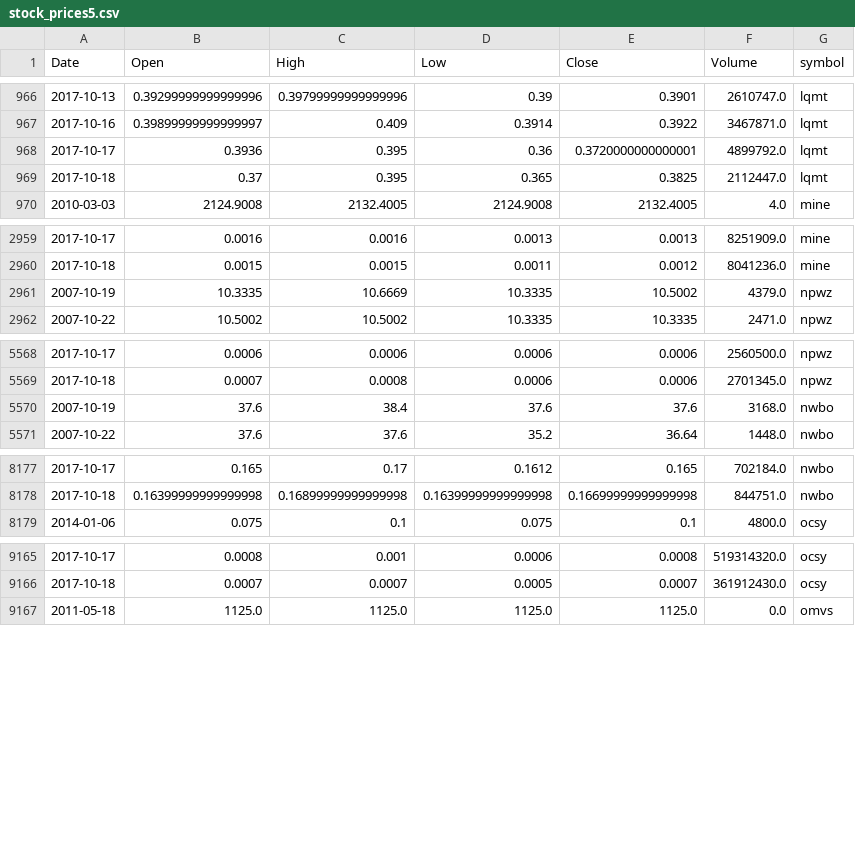
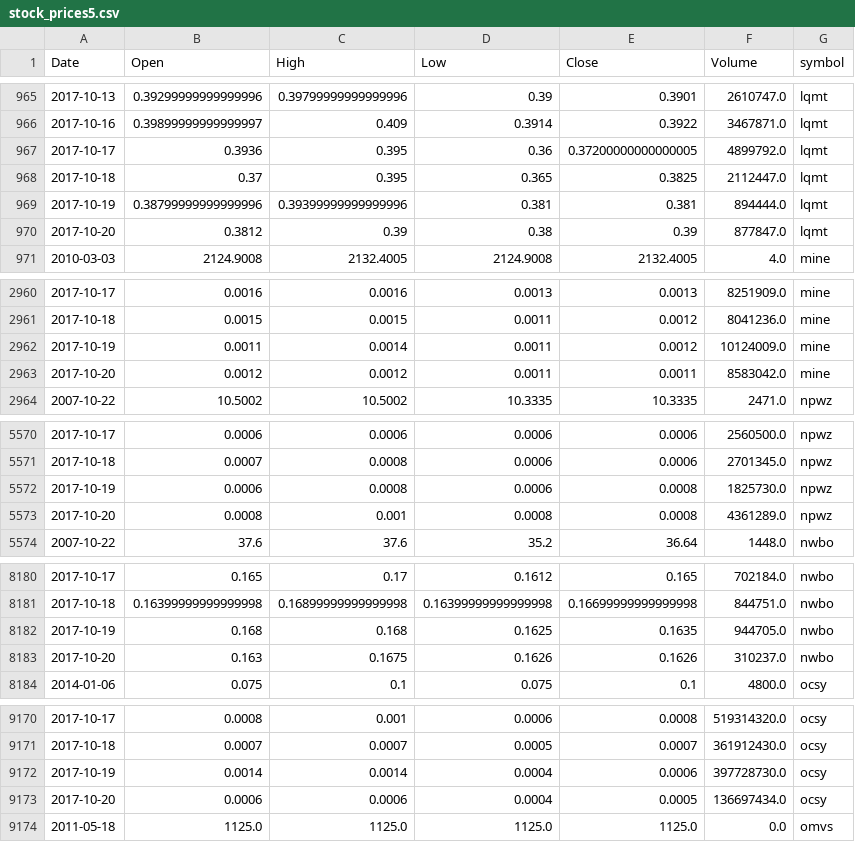
Before and after one commit to schustda/small_cap_predictor, a CSV file: data/tables/stock_prices5.csv, drawn as a sheet; only a part is shown, gaps mark what is left out; the diff covers the shown part only.

```diff
--- a/data/tables/stock_prices5.csv
+++ b/data/tables/stock_prices5.csv
@@ -967,4 +966,6 @@ Date,Open,High,Low,Close,Volume,symbol
 2017-10-16,0.39899999999999997,0.409,0.3914,0.3922,3467871.0,lqmt
-2017-10-17,0.3936,0.395,0.36,0.3720000000000001,4899792.0,lqmt
+2017-10-17,0.3936,0.395,0.36,0.37200000000000005,4899792.0,lqmt
 2017-10-18,0.37,0.395,0.365,0.3825,2112447.0,lqmt
+2017-10-19,0.38799999999999996,0.39399999999999996,0.381,0.381,894444.0,lqmt
+2017-10-20,0.3812,0.39,0.38,0.39,877847.0,lqmt
 2010-03-03,2124.9008,2132.4005,2124.9008,2132.4005,4.0,mine
@@ -2960,3 +2961,4 @@ Date,Open,High,Low,Close,Volume,symbol
 2017-10-18,0.0015,0.0015,0.0011,0.0012,8041236.0,mine
-2007-10-19,10.3335,10.6669,10.3335,10.5002,4379.0,npwz
+2017-10-19,0.0011,0.0014,0.0011,0.0012,10124009.0,mine
+2017-10-20,0.0012,0.0012,0.0011,0.0011,8583042.0,mine
 2007-10-22,10.5002,10.5002,10.3335,10.3335,2471.0,npwz
@@ -5569,3 +5571,4 @@ Date,Open,High,Low,Close,Volume,symbol
 2017-10-18,0.0007,0.0008,0.0006,0.0006,2701345.0,npwz
-2007-10-19,37.6,38.4,37.6,37.6,3168.0,nwbo
+2017-10-19,0.0006,0.0008,0.0006,0.0008,1825730.0,npwz
+2017-10-20,0.0008,0.001,0.0008,0.0008,4361289.0,npwz
 2007-10-22,37.6,37.6,35.2,36.64,1448.0,nwbo
@@ -8178,2 +8181,4 @@ Date,Open,High,Low,Close,Volume,symbol
 2017-10-18,0.16399999999999998,0.16899999999999998,0.16399999999999998,0.16699999999999998,844751.0,nwbo
+2017-10-19,0.168,0.168,0.1625,0.1635,944705.0,nwbo
+2017-10-20,0.163,0.1675,0.1626,0.1626,310237.0,nwbo
 2014-01-06,0.075,0.1,0.075,0.1,4800.0,ocsy
@@ -9166,2 +9171,4 @@ Date,Open,High,Low,Close,Volume,symbol
 2017-10-18,0.0007,0.0007,0.0005,0.0007,361912430.0,ocsy
+2017-10-19,0.0014,0.0014,0.0004,0.0006,397728730.0,ocsy
+2017-10-20,0.0006,0.0006,0.0004,0.0005,136697434.0,ocsy
 2011-05-18,1125.0,1125.0,1125.0,1125.0,0.0,omvs
```
Also changed, not shown: 2 added rows, 2 removed rows and 47 edited cells elsewhere in this file, data/tables/stock_prices1.csv, data/tables/stock_prices2.csv, 8 other files.
